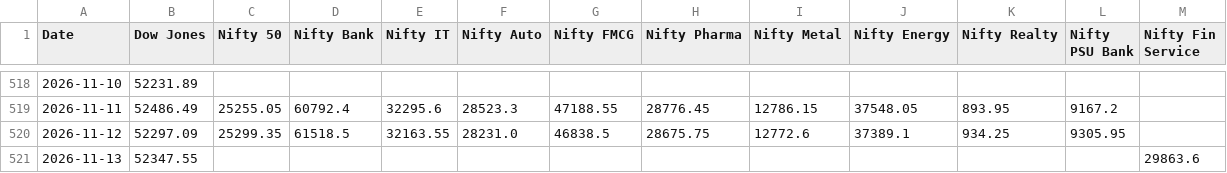
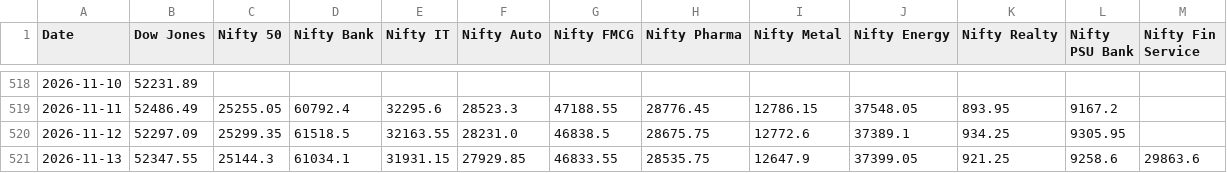
Before and after one commit to deepakhanda77-spec/market-dashboard, a CSV file: dashboard.csv, drawn as a sheet; only a part is shown, gaps mark what is left out.

Commit message:
Update market data

```diff
--- a/dashboard.csv
+++ b/dashboard.csv
@@ -520,2 +520,2 @@ Date,Dow Jones,Nifty 50,Nifty Bank,Nifty IT,Nifty Auto,Nifty FMCG,Nifty Pharma,N
 2026-11-12,52297.09,25299.35,61518.5,32163.55,28231.0,46838.5,28675.75,12772.6,37389.1,934.25,9305.95,
-2026-11-13,52347.55,,,,,,,,,,,29863.6
+2026-11-13,52347.55,25144.3,61034.1,31931.15,27929.85,46833.55,28535.75,12647.9,37399.05,921.25,9258.6,29863.6
```
Also changed, not shown: 2 other files.
